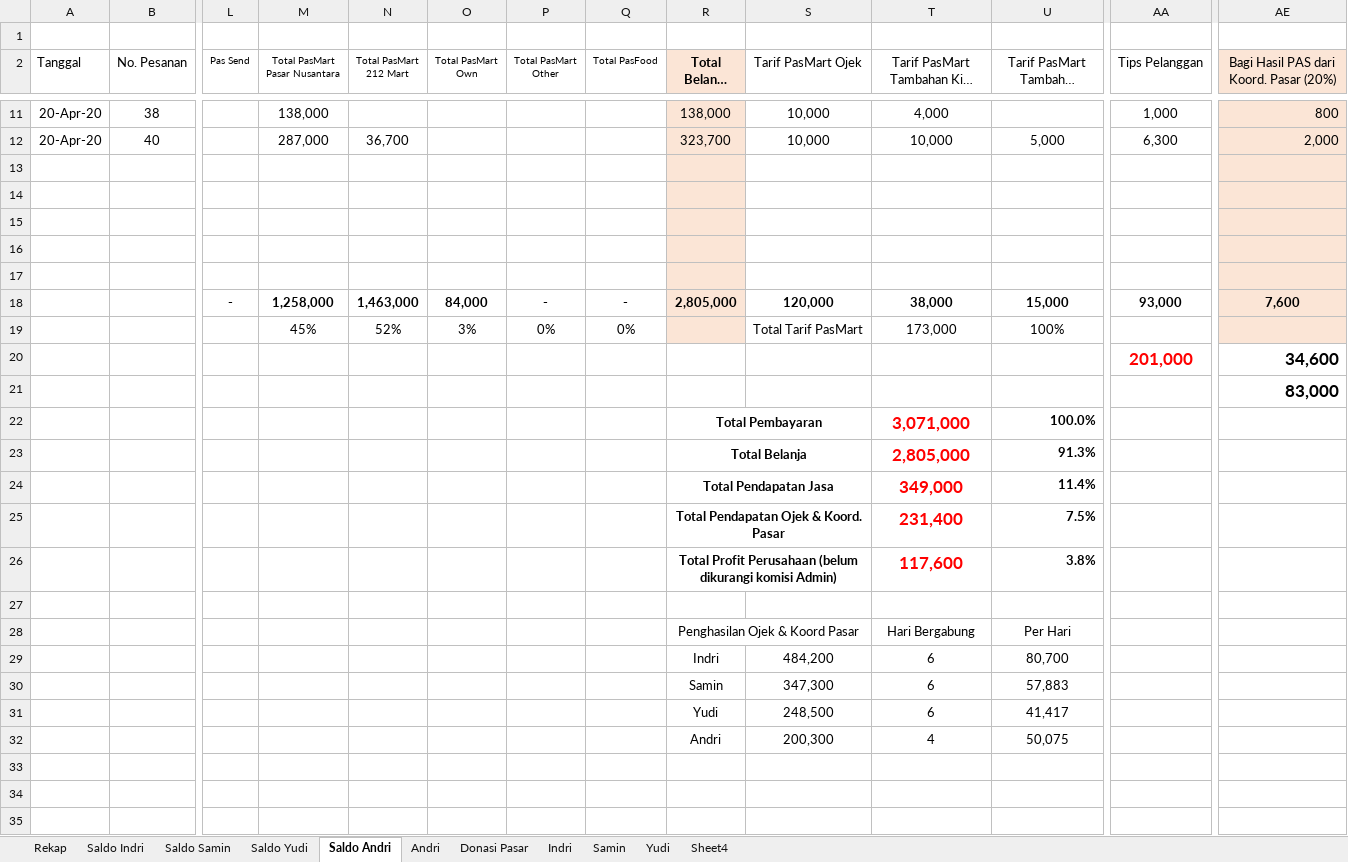
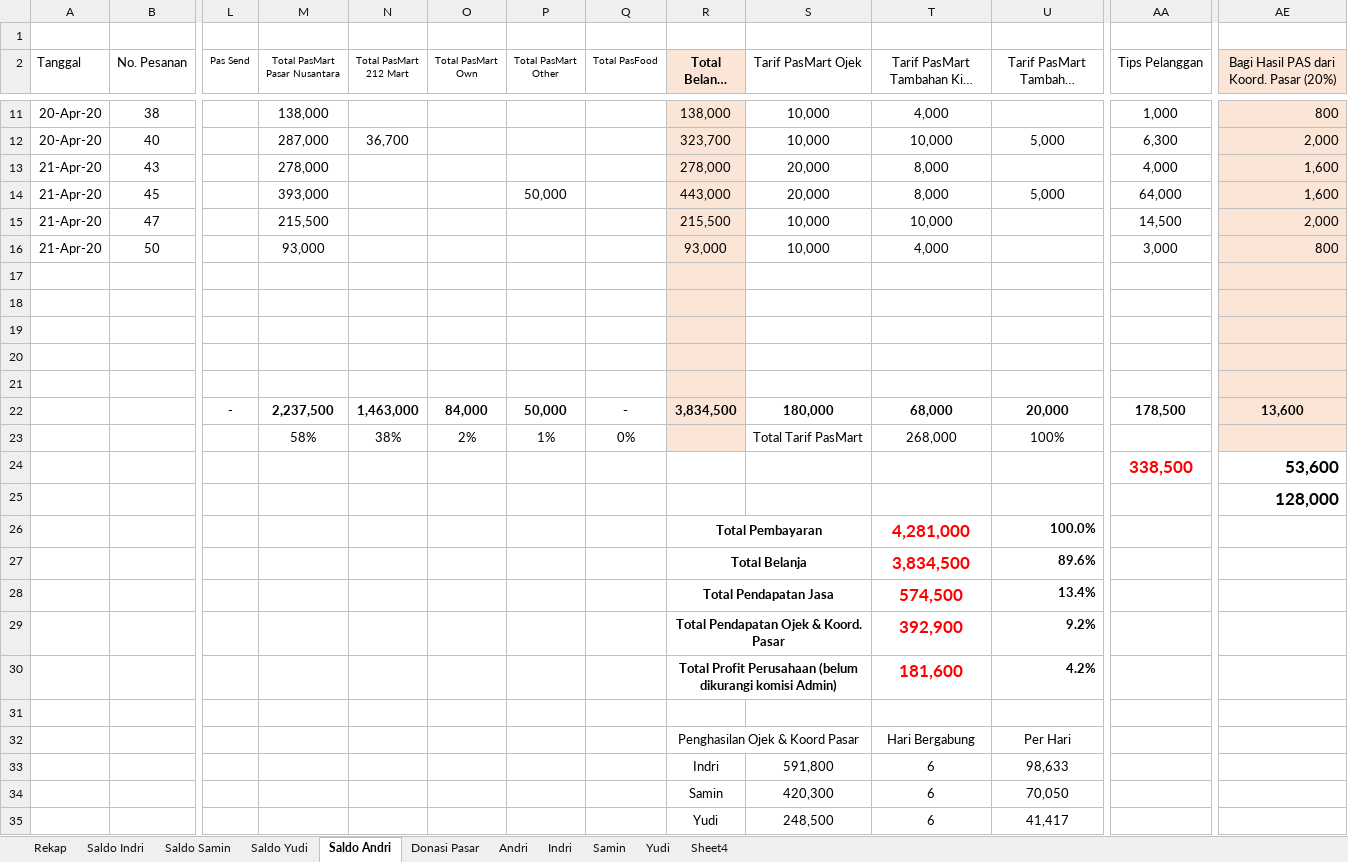
Before and after one commit to ikanx101/belajaR, an Excel workbook: Bukan Infografis/PAS Banget/Data Orderan_Rev01.xlsx, sheet Saldo Andri, drawn as a sheet; only a part is shown, gaps mark what is left out; the shorter side is filled out with more unchanged rows; long unchanged cells end in …; values as stored, in another font and other column widths than the file's, no borders; removed rows and columns are numbered as before the commit, all else as after; rows hold the shown columns only; the diff names each change by its address in the sheet, - before the commit and + after, or states it on an @@ line.

```diff
--- a/Bukan Infografis/PAS Banget/Data Orderan_Rev01.xlsx (sheet Saldo Andri)
+++ b/Bukan Infografis/PAS Banget/Data Orderan_Rev01.xlsx (sheet Saldo Andri)
@@ sheet tab order changed: Rekap | Saldo Indri | Saldo Samin | Saldo Yudi | Saldo Andri | Donasi Pasar | Andri | Indri | Samin | Yudi | Sheet4 @@
+row 13: 21-Apr-20 | 43 |  | 278,000 |  |  |  |  | 278,000 | 20,000 | 8,000 |  | 4,000 | 1,600
+row 14: 21-Apr-20 | 45 |  | 393,000 |  |  | 50,000 |  | 443,000 | 20,000 | 8,000 | 5,000 | 64,000 | 1,600
+row 15: 21-Apr-20 | 47 |  | 215,500 |  |  |  |  | 215,500 | 10,000 | 10,000 |  | 14,500 | 2,000
+row 16: 21-Apr-20 | 50 |  | 93,000 |  |  |  |  | 93,000 | 10,000 | 4,000 |  | 3,000 | 800
-row 18:  |  | - | 1,258,000 | 1,463,000 | 84,000 | - | - | 2,805,000 | 120,000 | 38,000 | 15,000 | 93,000 | 7,600
+row 22:  |  | - | 2,237,500 | 1,463,000 | 84,000 | 50,000 | - | 3,834,500 | 180,000 | 68,000 | 20,000 | 178,500 | 13,600
-M23 (Total PasMart Pasar Nusantara): 45%
+M23 (Total PasMart Pasar Nusantara): 58%
-N23 (Total PasMart 212 Mart): 52%
+N23 (Total PasMart 212 Mart): 38%
-O23 (Total PasMart Own): 3%
+O23 (Total PasMart Own): 2%
-P23 (Total PasMart Other): 0%
+P23 (Total PasMart Other): 1%
-T23: 173,000
+T23: 268,000
-AA24 (Tips Pelanggan): 201,000
+AA24 (Tips Pelanggan): 338,500
-AE24: 34,600
+AE24: 53,600
-AE25: 83,000
+AE25: 128,000
-T26: 3,071,000
+T26: 4,281,000
-row 23:  |  |  |  |  |  |  |  | Total Belanja |  | 2,805,000 | 91.3%
-row 24:  |  |  |  |  |  |  |  | Total Pendapatan Jasa |  | 349,000 | 11.4%
-row 25:  |  |  |  |  |  |  |  | Total Pendapatan Ojek & Koord. Pasar |  | 231,400 | 7.5%
-row 26:  |  |  |  |  |  |  |  | Total Profit Perusahaan (belum dikurangi komisi Admin) |  | 117,600 | 3.8%
+row 27:  |  |  |  |  |  |  |  | Total Belanja |  | 3,834,500 | 89.6%
+row 28:  |  |  |  |  |  |  |  | Total Pendapatan Jasa |  | 574,500 | 13.4%
+row 29:  |  |  |  |  |  |  |  | Total Pendapatan Ojek & Koord. Pasar |  | 392,900 | 9.2%
+row 30:  |  |  |  |  |  |  |  | Total Profit Perusahaan (belum dikurangi komisi Admin) |  | 181,600 | 4.2%
-S33 (Tarif PasMart Ojek): 484,200
+S33 (Tarif PasMart Ojek): 591,800
-U33 (Tarif PasMart Tambahan Market): 80,700
+U33 (Tarif PasMart Tambahan Market): 98,633
-S34 (Tarif PasMart Ojek): 347,300
+S34 (Tarif PasMart Ojek): 420,300
-U34 (Tarif PasMart Tambahan Market): 57,883
+U34 (Tarif PasMart Tambahan Market): 70,050
```
Also changed, not shown: sheet Rekap, sheet Saldo Indri, sheet Saldo Samin, sheet Saldo Yudi, sheet Yudi, sheet Andri, 3 more sheets, formulas that keep their value, 2 other files.
